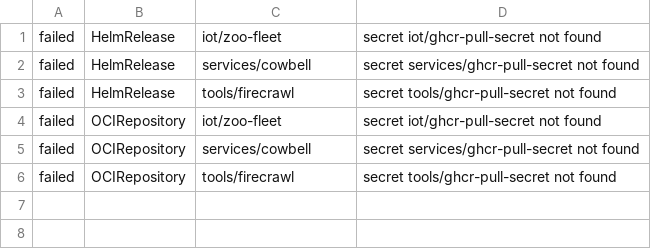
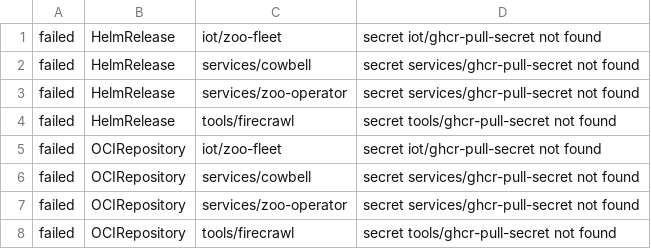
Before and after one commit to shamubernetes/home-k8s, a TSV file: scripts/flate-render-baseline.tsv, drawn as a sheet; the diff names each change by its address in the sheet, - before the commit and + after, or states it on an @@ line.

Commit message:
feat(services): deploy Zoo operator and Gate (#4489)
Co-authored-by: Kilian Tyler <kilian@kil.dev>

```diff
--- a/scripts/flate-render-baseline.tsv
+++ b/scripts/flate-render-baseline.tsv
+row 3: failed | HelmRelease | services/zoo-operator | secret services/ghcr-pull-secret not found
+row 7: failed | OCIRepository | services/zoo-operator | secret services/ghcr-pull-secret not found
```
Also changed, not shown: 5 other files.
